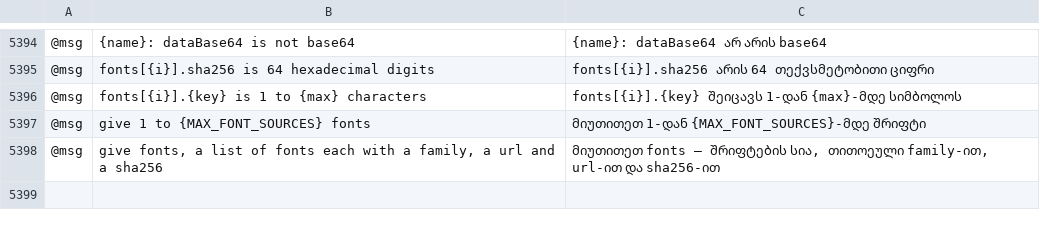
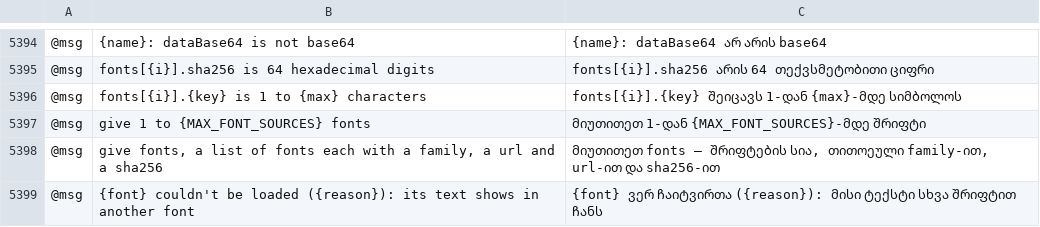
Before and after one commit to addibble/vectorcraft, a TSV file: crates/ui-egui/src/i18n/ka.tsv, drawn as a sheet; only a part is shown, gaps mark what is left out; the diff names each change by its address in the sheet, - before the commit and + after, or states it on an @@ line.

```diff
--- a/crates/ui-egui/src/i18n/ka.tsv
+++ b/crates/ui-egui/src/i18n/ka.tsv
+row 5399: @msg | {font} couldn't be loaded ({reason}): its text shows in another font | {font} ვერ ჩაიტვირთა ({reason}): მისი ტექსტი სხვა შრიფტით ჩანს
```
Also changed, not shown: crates/ui-egui/src/i18n/el.tsv, crates/ui-egui/src/i18n/ja.tsv, 21 other files.
